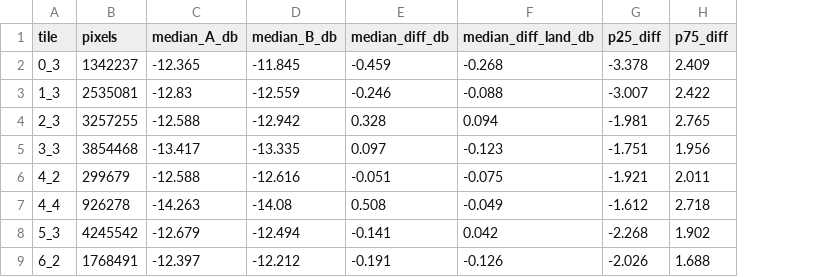
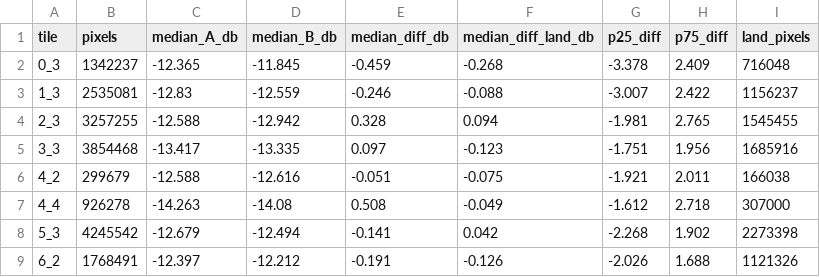
Before and after one commit to sruthi-swathandran/geospatial-portfolio, a CSV file: 01-sentinel1-flood-extent/results/orbit_offset.csv, drawn as a sheet; the diff names each change by its address in the sheet, - before the commit and + after, or states it on an @@ line.

```diff
--- a/01-sentinel1-flood-extent/results/orbit_offset.csv
+++ b/01-sentinel1-flood-extent/results/orbit_offset.csv
+column I (land_pixels), rows 2-9: 716048 | 1156237 | 1545455 | 1685916 | 166038 | 307000 | 2273398 | 1121326
```
Also changed, not shown: 01-sentinel1-flood-extent/MANIFEST.csv, 01-sentinel1-flood-extent/MANIFEST_files.csv, 11 other files.
